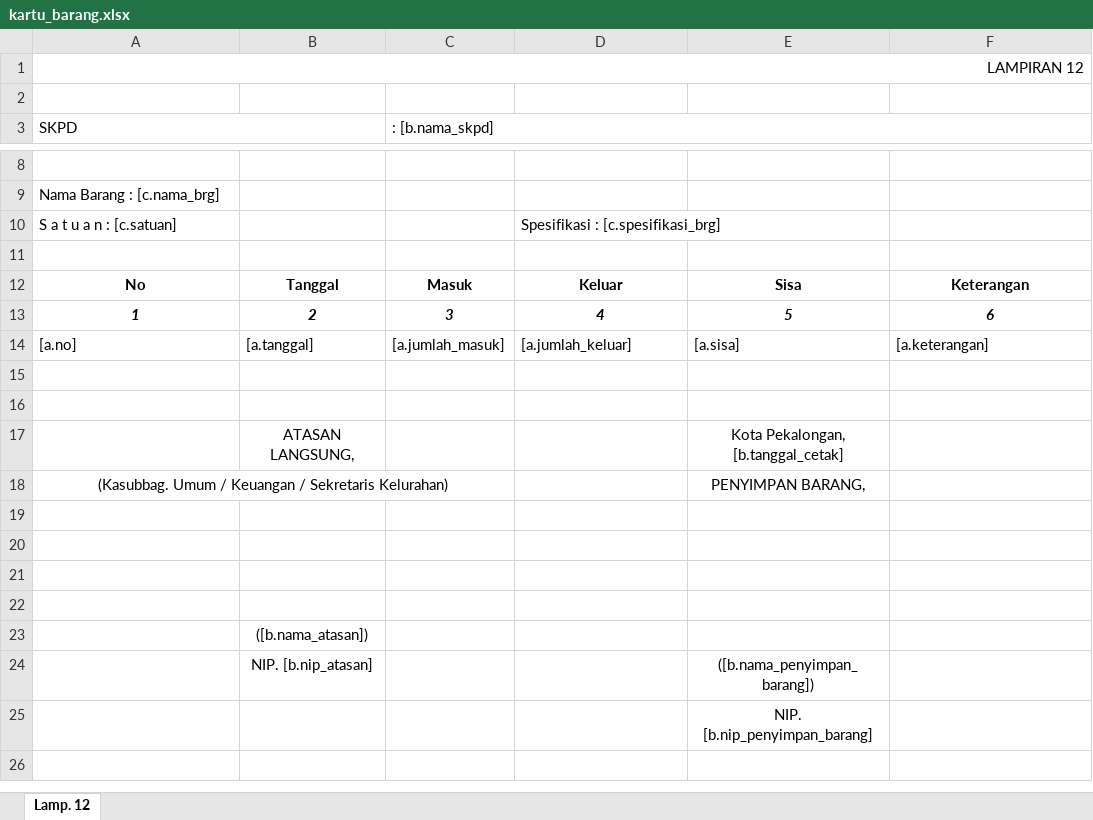
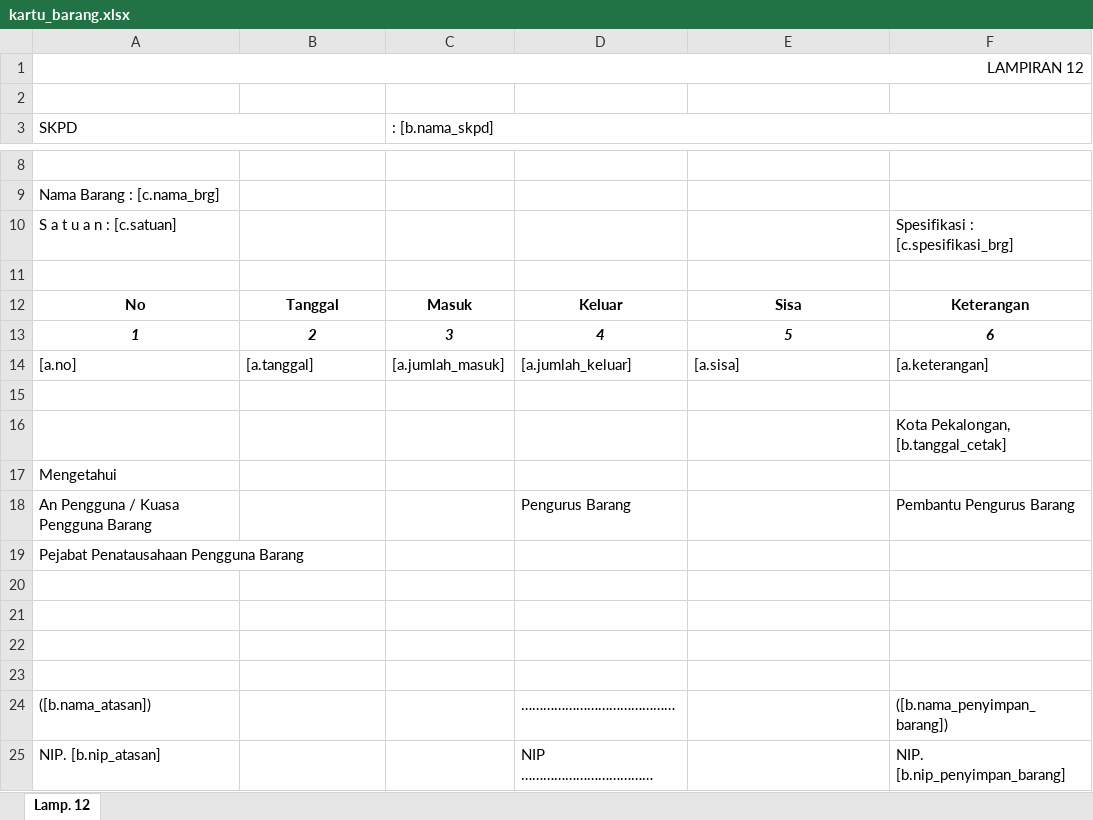
Before and after one commit to datadigicore/persediaan, an Excel workbook: utility/optbs/template/kartu_barang.xlsx, sheet Lamp. 12, drawn as a sheet; only a part is shown, gaps mark what is left out; values as stored, in another font and other column widths than the file's, no borders; removed rows and columns are numbered as before the commit, all else as after; the diff names each change by its address in the sheet, - before the commit and + after, or states it on an @@ line.

```diff
--- a/utility/optbs/template/kartu_barang.xlsx (sheet Lamp. 12)
+++ b/utility/optbs/template/kartu_barang.xlsx (sheet Lamp. 12)
-D10: Spesifikasi : [c.spesifikasi_brg]
+D10: (empty)
-F10: (empty)
+F10: Spesifikasi : [c.spesifikasi_brg]
-F16: (empty)
+F16: Kota Pekalongan, [b.tanggal_cetak]
-row 17:  | ATASAN LANGSUNG, |  |  | Kota Pekalongan, [b.tanggal_cetak]
-row 18: (Kasubbag. Umum / Keuangan / Sekretaris Kelurahan) |  |  |  | PENYIMPAN BARANG,
+row 17: Mengetahui
+row 18: An Pengguna / Kuasa Pengguna Barang |  |  | Pengurus Barang |  | Pembantu Pengurus Barang
+row 19: Pejabat Penatausahaan Pengguna Barang
-row 23:  | ([b.nama_atasan])
-row 24:  | NIP. [b.nip_atasan] |  |  | ([b.nama_penyimpan_barang])
-row 25:  |  |  |  | NIP. [b.nip_penyimpan_barang]
+row 24: ([b.nama_atasan]) |  |  | …………………………………… |  | ([b.nama_penyimpan_barang])
+row 25: NIP. [b.nip_atasan] |  |  | NIP ……………………………… |  | NIP. [b.nip_penyimpan_barang]
```
Also changed, not shown: utility/optbs/template/bukti_pengambilan_barang.xlsx, utility/optbs/template/buku_penerimaan_barang.xlsx, 5 other files.
